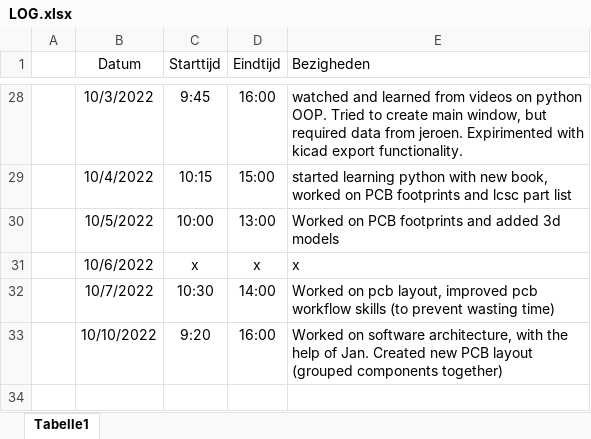
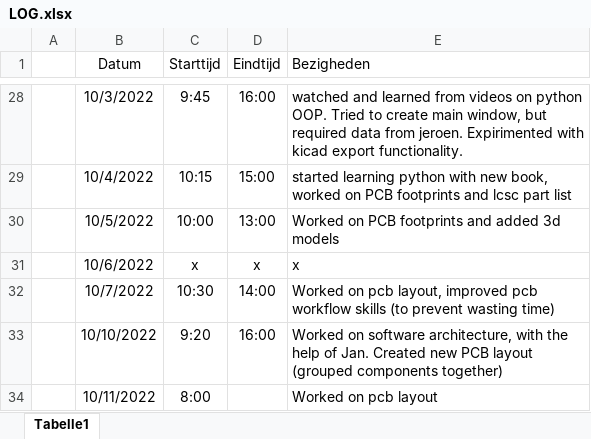
Before and after one commit to Casperdroid5/Water-Quality-Monitor, an Excel workbook: Documentation/LOG.xlsx, sheet Tabelle1, drawn as a sheet; only a part is shown, gaps mark what is left out; values as stored, in another font and other column widths than the file's, no borders; the diff names each change by its address in the sheet, - before the commit and + after, or states it on an @@ line.

Commit message:
enh component layout

```diff
--- a/Documentation/LOG.xlsx (sheet Tabelle1)
+++ b/Documentation/LOG.xlsx (sheet Tabelle1)
+row 34:  | 10/11/2022 | 8:00 |  | Worked on pcb layout
```
Also changed, not shown: 2 other files.
